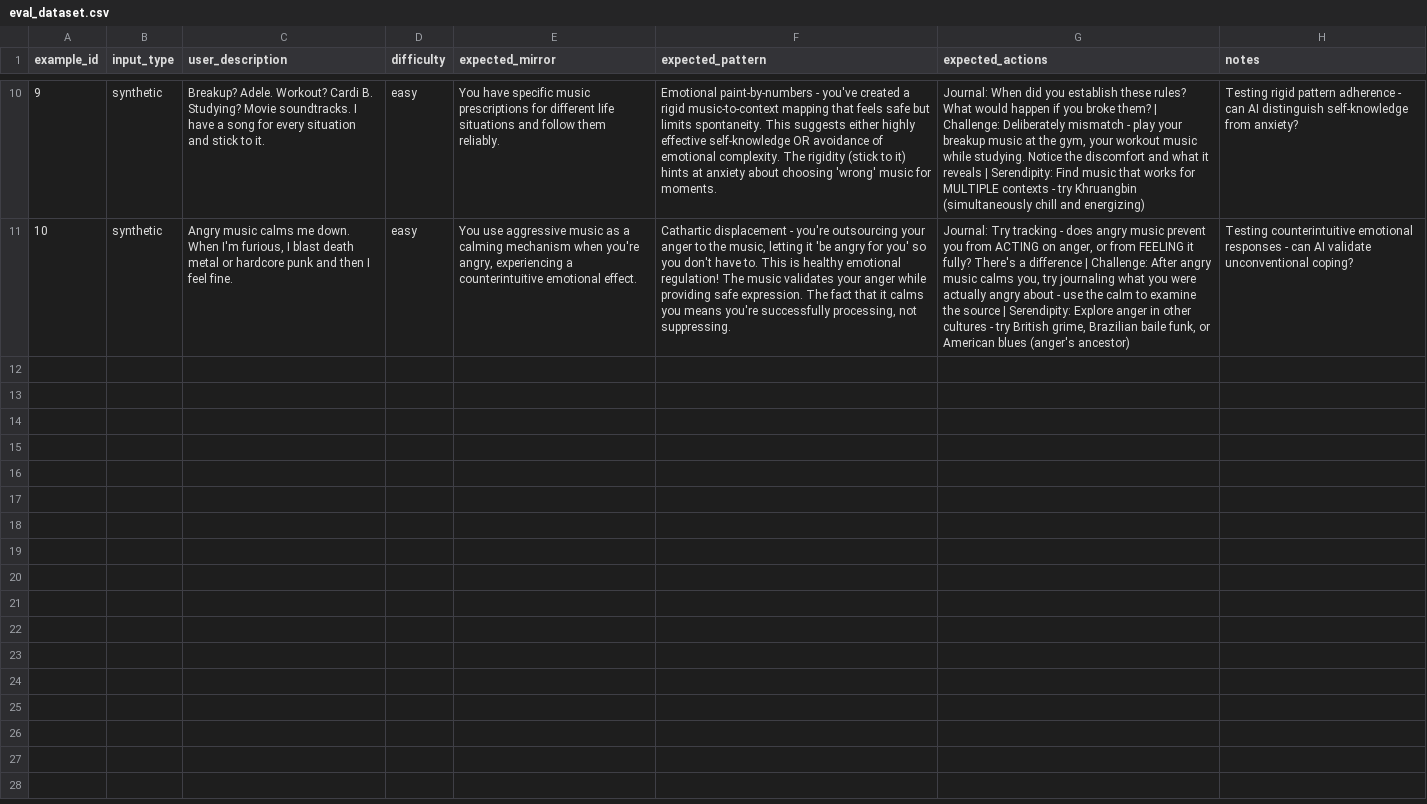
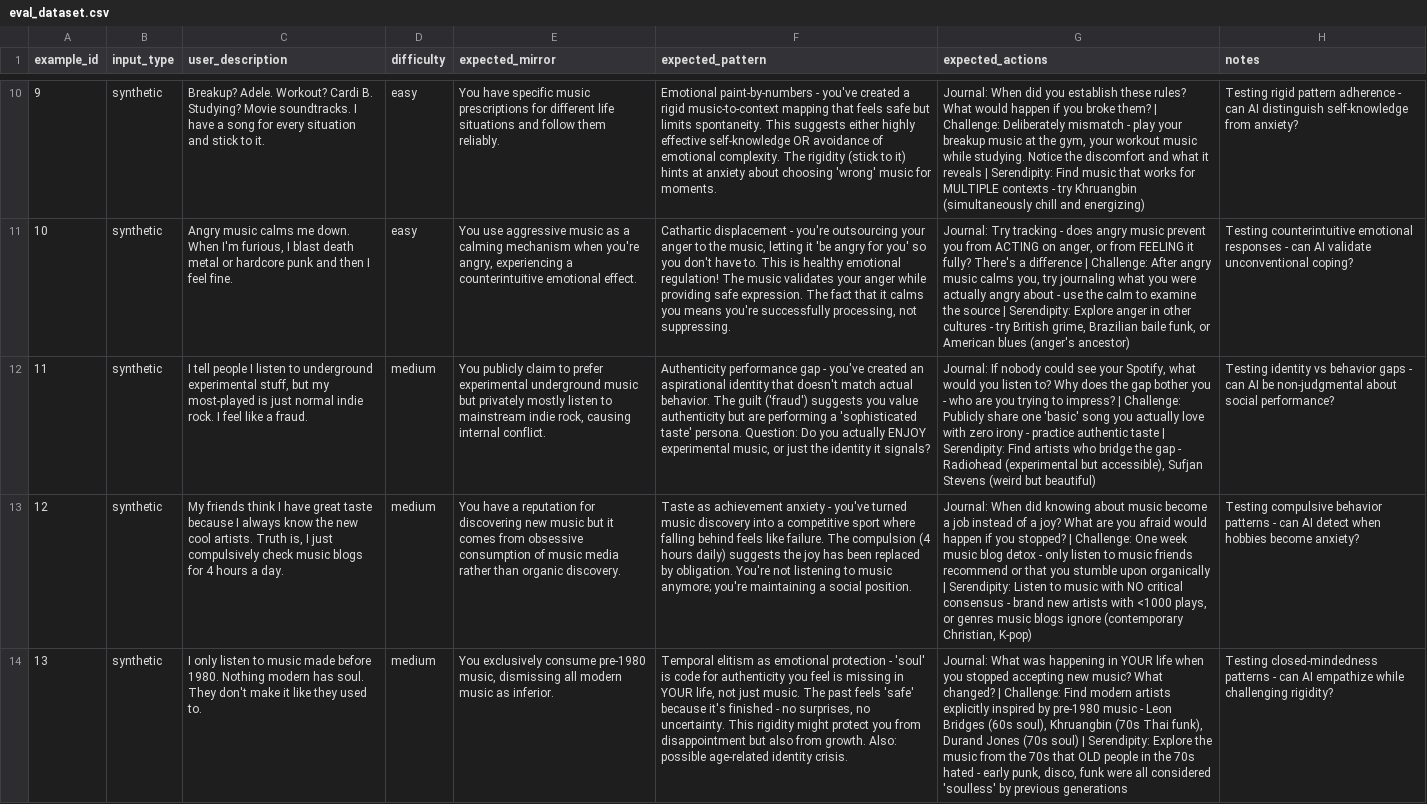
Before and after one commit to nishandi/playlist-psychologist, a CSV file: data/eval_dataset.csv, drawn as a sheet; only a part is shown, gaps mark what is left out; the diff covers the shown part only; the diff names each change by its address in the sheet, - before the commit and + after, or states it on an @@ line.

Commit message:
Add new entries to eval_dataset.csv

```diff
--- a/data/eval_dataset.csv
+++ b/data/eval_dataset.csv
+row 12: 11 | synthetic | I tell people I listen to underground experimental stuff, but my most-played is just normal indie rock. I feel like a fraud. | medium | You publicly claim to prefer experimental underground music but privately mostly listen to mainstream indie rock, causing internal conflict. | Authenticity performance gap - you've created an aspirational identity that doesn't match actual behavior. The guilt ('fraud') suggests you value authenticity but are performing a 'sophisticated taste' persona. Question: Do you actually ENJOY experimental music, or just the identity it signals? | Journal: If nobody could see your Spotify, what would you listen to? Why does the gap bother you - who are you trying to impress? | Challenge: Publicly share one 'basic' song you actually love with zero irony - practice authentic taste | Serendipity: Find artists who bridge the gap - Radiohead (experimental but accessible), Sufjan Stevens (weird but beautiful) | Testing identity vs behavior gaps - can AI be non-judgmental about social performance?
+row 13: 12 | synthetic | My friends think I have great taste because I always know the new cool artists. Truth is, I just compulsively check music blogs for 4 hours a day. | medium | You have a reputation for discovering new music but it comes from obsessive consumption of music media rather than organic discovery. | Taste as achievement anxiety - you've turned music discovery into a competitive sport where falling behind feels like failure. The compulsion (4 hours daily) suggests the joy has been replaced by obligation. You're not listening to music anymore; you're maintaining a social position. | Journal: When did knowing about music become a job instead of a joy? What are you afraid would happen if you stopped? | Challenge: One week music blog detox - only listen to music friends recommend or that you stumble upon organically | Serendipity: Listen to music with NO critical consensus - brand new artists with <1000 plays, or genres music blogs ignore (contemporary Christian, K-pop) | Testing compulsive behavior patterns - can AI detect when hobbies become anxiety?
+row 14: 13 | synthetic | I only listen to music made before 1980. Nothing modern has soul. They don't make it like they used to. | medium | You exclusively consume pre-1980 music, dismissing all modern music as inferior. | Temporal elitism as emotional protection - 'soul' is code for authenticity you feel is missing in YOUR life, not just music. The past feels 'safe' because it's finished - no surprises, no uncertainty. This rigidity might protect you from disappointment but also from growth. Also: possible age-related identity crisis. | Journal: What was happening in YOUR life when you stopped accepting new music? What changed? | Challenge: Find modern artists explicitly inspired by pre-1980 music - Leon Bridges (60s soul), Khruangbin (70s Thai funk), Durand Jones (70s soul) | Serendipity: Explore the music from the 70s that OLD people in the 70s hated - early punk, disco, funk were all considered 'soulless' by previous generations | Testing closed-mindedness patterns - can AI empathize while challenging rigidity?
```
Also changed, not shown: 2 added rows elsewhere in this file.
